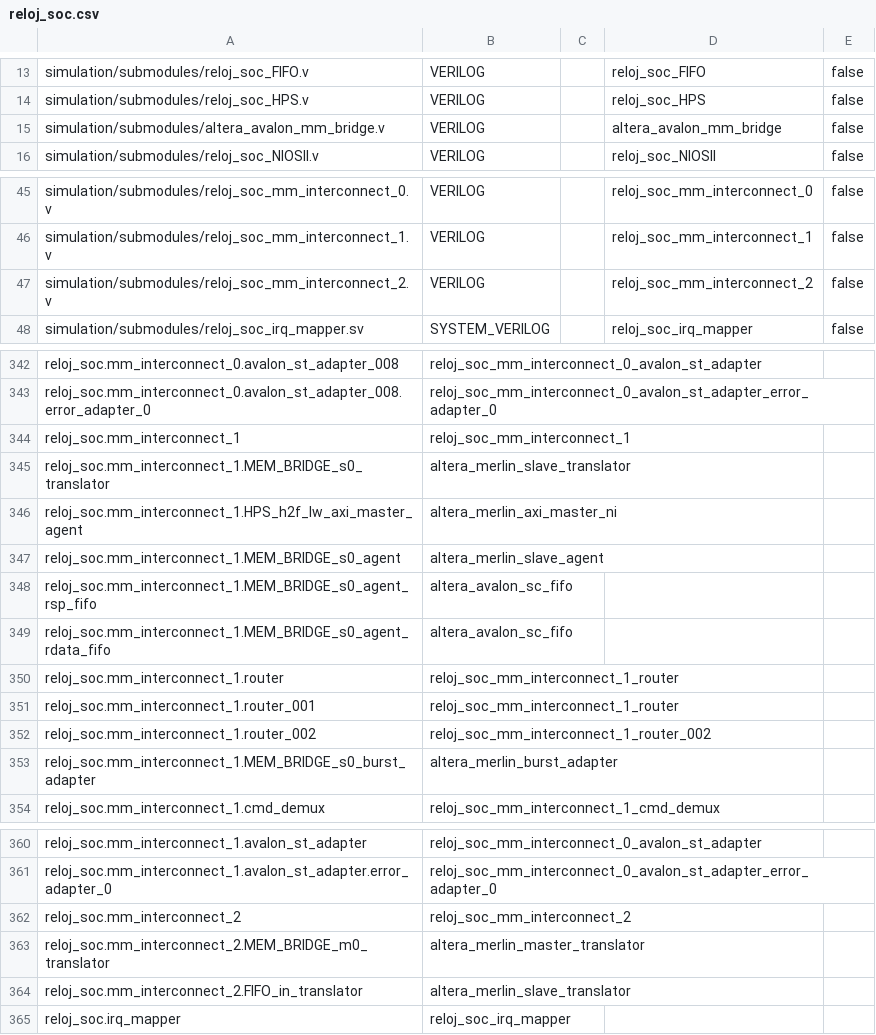
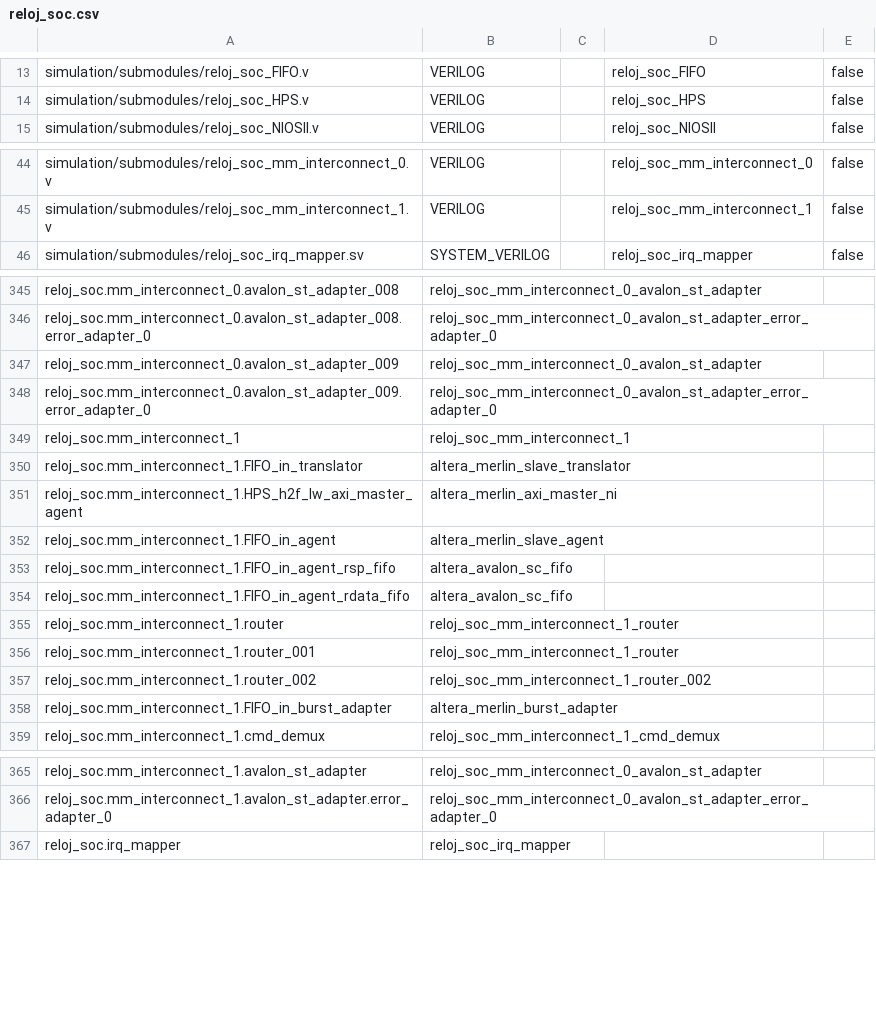
Before and after one commit to karinsmguerrero/Demo_qsys, a CSV file: reloj_soc/reloj_soc.csv, drawn as a sheet; only a part is shown, gaps mark what is left out; the diff covers the shown part only.

Commit message:
[Update] removed MM bridge

```diff
--- a/reloj_soc/reloj_soc.csv
+++ b/reloj_soc/reloj_soc.csv
@@ -14,3 +14,2 @@ simulation/submodules/reloj_soc_FIFO.v,VERILOG,,reloj_soc_FIFO,false
 simulation/submodules/reloj_soc_HPS.v,VERILOG,,reloj_soc_HPS,false
-simulation/submodules/altera_avalon_mm_bridge.v,VERILOG,,altera_avalon_mm_bridge,false
 simulation/submodules/reloj_soc_NIOSII.v,VERILOG,,reloj_soc_NIOSII,false
@@ -46,3 +45,2 @@ simulation/submodules/reloj_soc_mm_interconnect_0.v,VERILOG,,reloj_soc_mm_interc
 simulation/submodules/reloj_soc_mm_interconnect_1.v,VERILOG,,reloj_soc_mm_interconnect_1,false
-simulation/submodules/reloj_soc_mm_interconnect_2.v,VERILOG,,reloj_soc_mm_interconnect_2,false
 simulation/submodules/reloj_soc_irq_mapper.sv,SYSTEM_VERILOG,,reloj_soc_irq_mapper,false
@@ -343,8 +346,10 @@ reloj_soc.mm_interconnect_0.avalon_st_adapter_008,reloj_soc_mm_interconnect_0_av
 reloj_soc.mm_interconnect_0.avalon_st_adapter_008.error_adapter_0,reloj_soc_mm_interconnect_0_avalon_st_adapter_error_adapter_0
+reloj_soc.mm_interconnect_0.avalon_st_adapter_009,reloj_soc_mm_interconnect_0_avalon_st_adapter
+reloj_soc.mm_interconnect_0.avalon_st_adapter_009.error_adapter_0,reloj_soc_mm_interconnect_0_avalon_st_adapter_error_adapter_0
 reloj_soc.mm_interconnect_1,reloj_soc_mm_interconnect_1
-reloj_soc.mm_interconnect_1.MEM_BRIDGE_s0_translator,altera_merlin_slave_translator
+reloj_soc.mm_interconnect_1.FIFO_in_translator,altera_merlin_slave_translator
 reloj_soc.mm_interconnect_1.HPS_h2f_lw_axi_master_agent,altera_merlin_axi_master_ni
-reloj_soc.mm_interconnect_1.MEM_BRIDGE_s0_agent,altera_merlin_slave_agent
-reloj_soc.mm_interconnect_1.MEM_BRIDGE_s0_agent_rsp_fifo,altera_avalon_sc_fifo
-reloj_soc.mm_interconnect_1.MEM_BRIDGE_s0_agent_rdata_fifo,altera_avalon_sc_fifo
+reloj_soc.mm_interconnect_1.FIFO_in_agent,altera_merlin_slave_agent
+reloj_soc.mm_interconnect_1.FIFO_in_agent_rsp_fifo,altera_avalon_sc_fifo
+reloj_soc.mm_interconnect_1.FIFO_in_agent_rdata_fifo,altera_avalon_sc_fifo
 reloj_soc.mm_interconnect_1.router,reloj_soc_mm_interconnect_1_router
@@ -352,3 +357,3 @@ reloj_soc.mm_interconnect_1.router_001,reloj_soc_mm_interconnect_1_router
 reloj_soc.mm_interconnect_1.router_002,reloj_soc_mm_interconnect_1_router_002
-reloj_soc.mm_interconnect_1.MEM_BRIDGE_s0_burst_adapter,altera_merlin_burst_adapter
+reloj_soc.mm_interconnect_1.FIFO_in_burst_adapter,altera_merlin_burst_adapter
 reloj_soc.mm_interconnect_1.cmd_demux,reloj_soc_mm_interconnect_1_cmd_demux
@@ -361,5 +366,2 @@ reloj_soc.mm_interconnect_1.avalon_st_adapter,reloj_soc_mm_interconnect_0_avalon
 reloj_soc.mm_interconnect_1.avalon_st_adapter.error_adapter_0,reloj_soc_mm_interconnect_0_avalon_st_adapter_error_adapter_0
-reloj_soc.mm_interconnect_2,reloj_soc_mm_interconnect_2
-reloj_soc.mm_interconnect_2.MEM_BRIDGE_m0_translator,altera_merlin_master_translator
-reloj_soc.mm_interconnect_2.FIFO_in_translator,altera_merlin_slave_translator
 reloj_soc.irq_mapper,reloj_soc_irq_mapper
```
Also changed, not shown: 6 added rows, 1 removed row and 10 edited cells elsewhere in this file, 47 other files.
